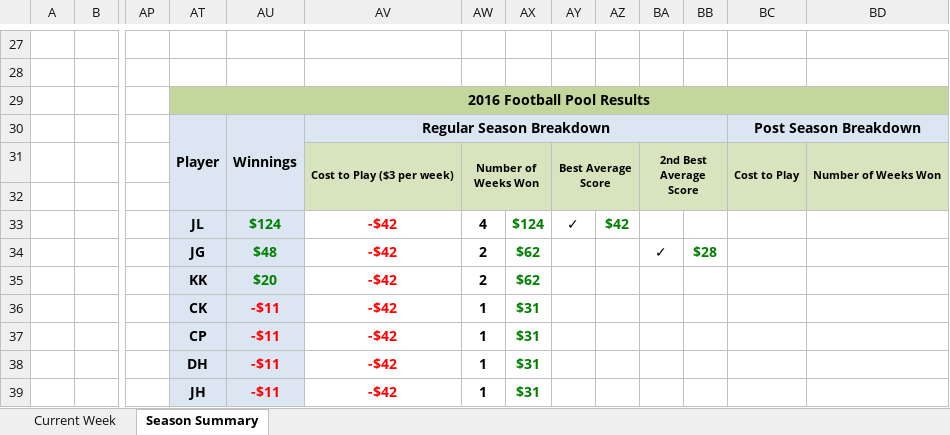
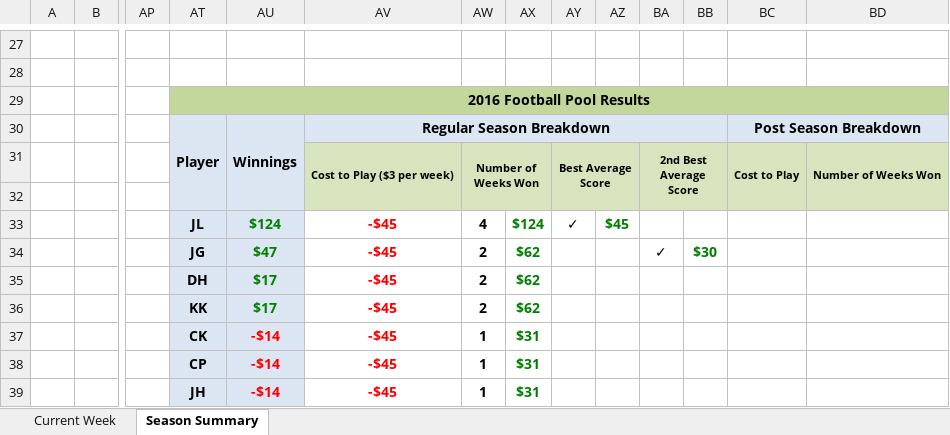
Before and after one commit to jlwebpages/fp, an Excel workbook: regular_season_final.xlsx, sheet Season Summary, drawn as a sheet; only a part is shown, gaps mark what is left out; values as stored, in another font and other column widths than the file's, no borders; conditional formats not drawn; removed rows and columns are numbered as before the commit, all else as after; rows hold the shown columns only; the diff covers the shown part only; the diff names each change by its address in the sheet, - before the commit and + after, or states it on an @@ line.

```diff
--- a/regular_season_final.xlsx (sheet Season Summary)
+++ b/regular_season_final.xlsx (sheet Season Summary)
-AV33:AV34: -$42
+AV33:AV34: -$45
-AZ33: $42
+AZ33: $45
-AU34: $48
+AU34: $47
-BB34: $28
+BB34: $30
+row 35:  |  |  | DH | $17 | -$45 | 2 | $62
-AU36: $20
+AU36: $17
-AV36:AV38: -$42
+AV36:AV38: -$45
-AU37:AU38: -$11
+AU37:AU38: -$14
-row 38:  |  |  | DH | -$11 | -$42 | 1 | $31
-AU39: -$11
+AU39: -$14
-AV39: -$42
+AV39: -$45
```
Also changed, not shown: 6 added rows, 6 removed rows, 20 edited cells and cell formats elsewhere in this sheet, sheet Current Week, hidden cells, 4 other files.
